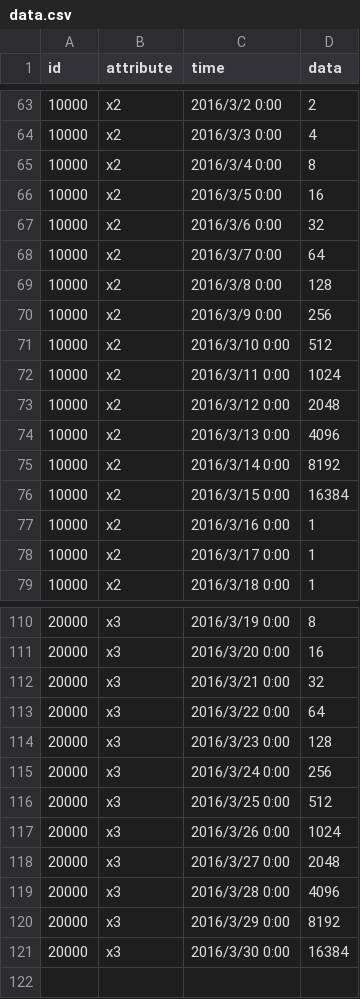
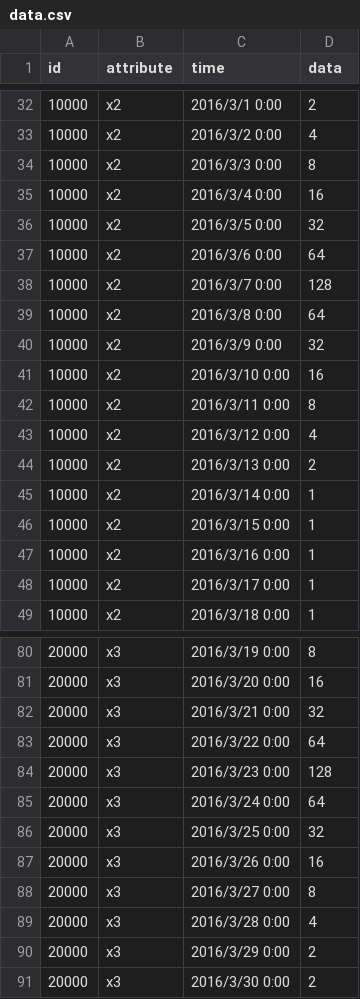
Before and after one commit to OnizukaLab/MISCELA-v, a CSV file: datasets/sample/data.csv, drawn as a sheet; only a part is shown, gaps mark what is left out; the diff covers the shown part only.

Commit message:
fix toy data

```diff
--- a/datasets/sample/data.csv
+++ b/datasets/sample/data.csv
@@ -63,15 +32,16 @@ id,attribute,time,data
-10000,x2,2016/3/2 0:00,2
-10000,x2,2016/3/3 0:00,4
-10000,x2,2016/3/4 0:00,8
-10000,x2,2016/3/5 0:00,16
-10000,x2,2016/3/6 0:00,32
-10000,x2,2016/3/7 0:00,64
-10000,x2,2016/3/8 0:00,128
-10000,x2,2016/3/9 0:00,256
-10000,x2,2016/3/10 0:00,512
-10000,x2,2016/3/11 0:00,1024
-10000,x2,2016/3/12 0:00,2048
-10000,x2,2016/3/13 0:00,4096
-10000,x2,2016/3/14 0:00,8192
-10000,x2,2016/3/15 0:00,16384
+10000,x2,2016/3/1 0:00,2
+10000,x2,2016/3/2 0:00,4
+10000,x2,2016/3/3 0:00,8
+10000,x2,2016/3/4 0:00,16
+10000,x2,2016/3/5 0:00,32
+10000,x2,2016/3/6 0:00,64
+10000,x2,2016/3/7 0:00,128
+10000,x2,2016/3/8 0:00,64
+10000,x2,2016/3/9 0:00,32
+10000,x2,2016/3/10 0:00,16
+10000,x2,2016/3/11 0:00,8
+10000,x2,2016/3/12 0:00,4
+10000,x2,2016/3/13 0:00,2
+10000,x2,2016/3/14 0:00,1
+10000,x2,2016/3/15 0:00,1
 10000,x2,2016/3/16 0:00,1
@@ -114,8 +84,8 @@ id,attribute,time,data
 20000,x3,2016/3/23 0:00,128
-20000,x3,2016/3/24 0:00,256
-20000,x3,2016/3/25 0:00,512
-20000,x3,2016/3/26 0:00,1024
-20000,x3,2016/3/27 0:00,2048
-20000,x3,2016/3/28 0:00,4096
-20000,x3,2016/3/29 0:00,8192
-20000,x3,2016/3/30 0:00,16384
+20000,x3,2016/3/24 0:00,64
+20000,x3,2016/3/25 0:00,32
+20000,x3,2016/3/26 0:00,16
+20000,x3,2016/3/27 0:00,8
+20000,x3,2016/3/28 0:00,4
+20000,x3,2016/3/29 0:00,2
+20000,x3,2016/3/30 0:00,2
```
Also changed, not shown: 1 added row, 32 removed rows and 37 edited cells elsewhere in this file, 3 other files.
